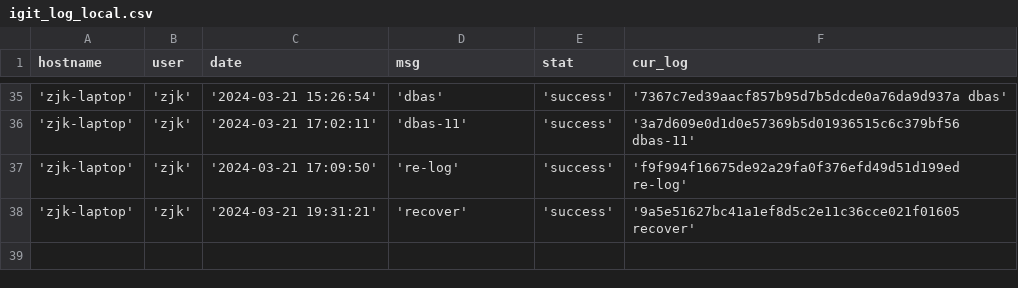
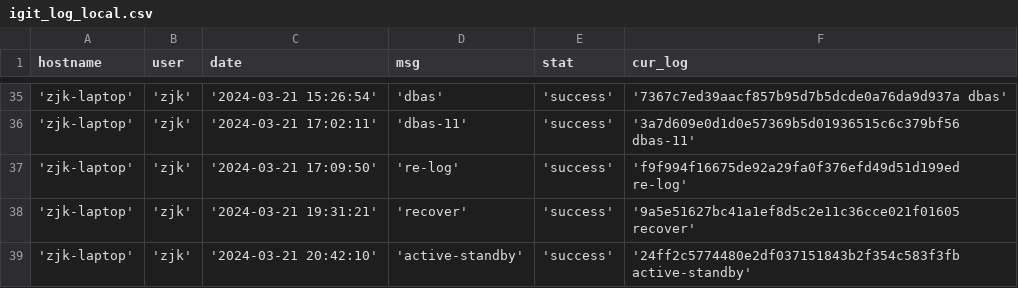
Before and after one commit to creatern/NoteBook, a CSV file: ilog/igit_log_local.csv, drawn as a sheet; only a part is shown, gaps mark what is left out.

```diff
--- a/ilog/igit_log_local.csv
+++ b/ilog/igit_log_local.csv
@@ -38 +38,2 @@ hostname,user,date,msg,stat,cur_log
 'zjk-laptop','zjk','2024-03-21 19:31:21','recover','success','9a5e51627bc41a1ef8d5c2e11c36cce021f01605 recover'
+'zjk-laptop','zjk','2024-03-21 20:42:10','active-standby','success','24ff2c5774480e2df037151843b2f354c583f3fb active-standby'
```
Also changed, not shown: ilog/igit_log.csv, 3 other files.
